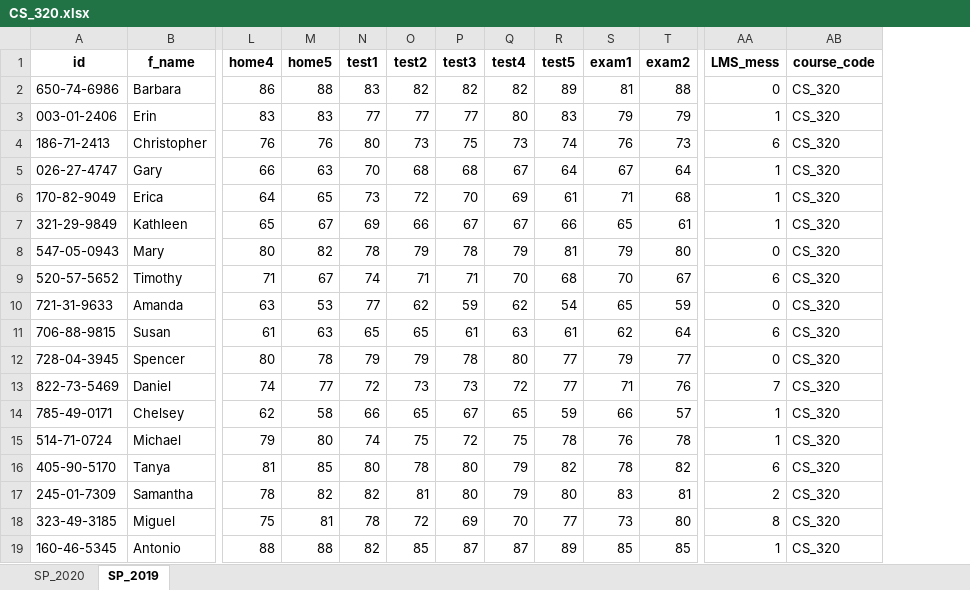
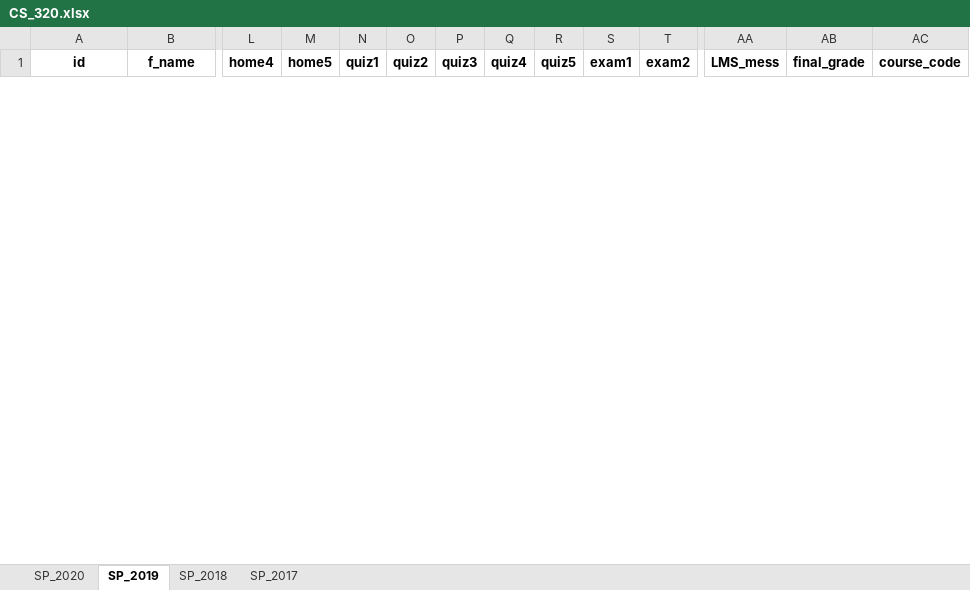
Before and after one commit to dcaohuu18/c_stats, an Excel workbook: data/CS_320.xlsx, sheet SP_2019, drawn as a sheet; only a part is shown, gaps mark what is left out; values as stored, in another font and other column widths than the file's, no borders; removed rows and columns are numbered as before the commit, all else as after; rows hold the shown columns only; the diff covers the shown part only; the diff names each change by its address in the sheet, - before the commit and + after, or states it on an @@ line.

Commit message:
add final_grade

```diff
--- a/data/CS_320.xlsx (sheet SP_2019)
+++ b/data/CS_320.xlsx (sheet SP_2019)
+sheet tab: SP_2018
+sheet tab: SP_2017
+column AB (final_grade), empty
-N1: test1
+N1: quiz1
-O1: test2
+O1: quiz2
-P1: test3
+P1: quiz3
-Q1: test4
+Q1: quiz4
-R1: test5
+R1: quiz5
-row 2: 650-74-6986 | Barbara | 86 | 88 | 83 | 82 | 82 | 82 | 89 | 81 | 88 | 0 | CS_320
-row 3: 003-01-2406 | Erin | 83 | 83 | 77 | 77 | 77 | 80 | 83 | 79 | 79 | 1 | CS_320
-row 4: 186-71-2413 | Christopher | 76 | 76 | 80 | 73 | 75 | 73 | 74 | 76 | 73 | 6 | CS_320
-row 5: 026-27-4747 | Gary | 66 | 63 | 70 | 68 | 68 | 67 | 64 | 67 | 64 | 1 | CS_320
-row 6: 170-82-9049 | Erica | 64 | 65 | 73 | 72 | 70 | 69 | 61 | 71 | 68 | 1 | CS_320
-row 7: 321-29-9849 | Kathleen | 65 | 67 | 69 | 66 | 67 | 67 | 66 | 65 | 61 | 1 | CS_320
-row 8: 547-05-0943 | Mary | 80 | 82 | 78 | 79 | 78 | 79 | 81 | 79 | 80 | 0 | CS_320
-row 9: 520-57-5652 | Timothy | 71 | 67 | 74 | 71 | 71 | 70 | 68 | 70 | 67 | 6 | CS_320
-row 10: 721-31-9633 | Amanda | 63 | 53 | 77 | 62 | 59 | 62 | 54 | 65 | 59 | 0 | CS_320
-row 11: 706-88-9815 | Susan | 61 | 63 | 65 | 65 | 61 | 63 | 61 | 62 | 64 | 6 | CS_320
-row 12: 728-04-3945 | Spencer | 80 | 78 | 79 | 79 | 78 | 80 | 77 | 79 | 77 | 0 | CS_320
-row 13: 822-73-5469 | Daniel | 74 | 77 | 72 | 73 | 73 | 72 | 77 | 71 | 76 | 7 | CS_320
-row 14: 785-49-0171 | Chelsey | 62 | 58 | 66 | 65 | 67 | 65 | 59 | 66 | 57 | 1 | CS_320
-row 15: 514-71-0724 | Michael | 79 | 80 | 74 | 75 | 72 | 75 | 78 | 76 | 78 | 1 | CS_320
-row 16: 405-90-5170 | Tanya | 81 | 85 | 80 | 78 | 80 | 79 | 82 | 78 | 82 | 6 | CS_320
-row 17: 245-01-7309 | Samantha | 78 | 82 | 82 | 81 | 80 | 79 | 80 | 83 | 81 | 2 | CS_320
-row 18: 323-49-3185 | Miguel | 75 | 81 | 78 | 72 | 69 | 70 | 77 | 73 | 80 | 8 | CS_320
-row 19: 160-46-5345 | Antonio | 88 | 88 | 82 | 85 | 87 | 87 | 89 | 85 | 85 | 1 | CS_320
```
Also changed, not shown: 28 added rows and 10 removed rows elsewhere in this sheet, sheet SP_2020.
